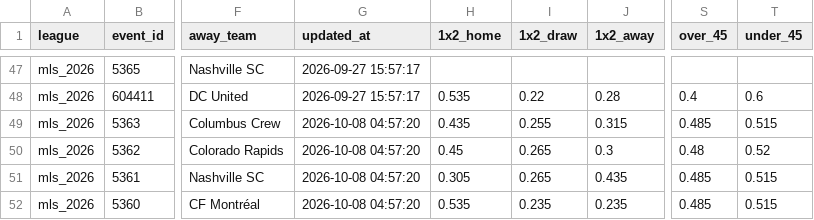
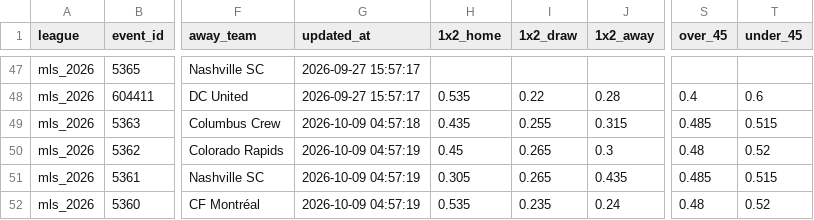
Before and after one commit to aimidas1/Polymarket_data, a CSV file: mls_2026.csv, drawn as a sheet; only a part is shown, gaps mark what is left out; the diff covers the shown part only; the diff names each change by its address in the sheet, - before the commit and + after, or states it on an @@ line.

```diff
--- a/mls_2026.csv
+++ b/mls_2026.csv
-G49 (updated_at): 2026-10-08 04:57:20
+G49 (updated_at): 2026-10-09 04:57:18
-G50:G52 (updated_at): 2026-10-08 04:57:20
+G50:G52 (updated_at): 2026-10-09 04:57:19
-J52 (1x2_away): 0.235
+J52 (1x2_away): 0.24
-S52 (over_45): 0.485
+S52 (over_45): 0.48
-T52 (under_45): 0.515
+T52 (under_45): 0.52
```
Also changed, not shown: 19 edited cells elsewhere in this file, brasileirao_serie_a_2026.csv, liga_mx_apertura_2026.csv, 2 other files.
